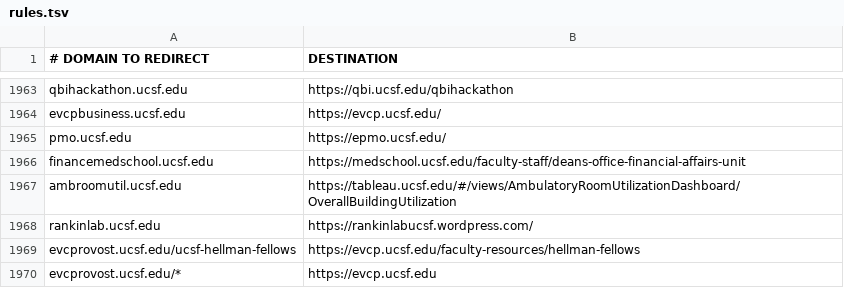
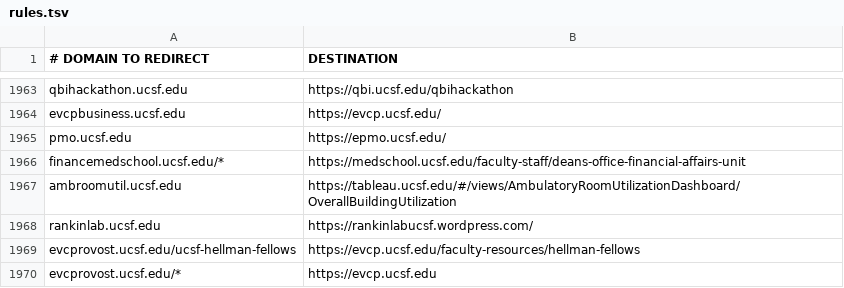
Before and after one commit to ucsf-web-services/redirect-service, a TSV file: rules.tsv, drawn as a sheet; only a part is shown, gaps mark what is left out.

Commit message:
medicalschool includes *

```diff
--- a/rules.tsv
+++ b/rules.tsv
@@ -1965,3 +1965,3 @@ evcpbusiness.ucsf.edu	https://evcp.ucsf.edu/
 pmo.ucsf.edu	https://epmo.ucsf.edu/
-financemedschool.ucsf.edu	https://medschool.ucsf.edu/faculty-staff/deans-office-financial-affairs-unit
+financemedschool.ucsf.edu/*	https://medschool.ucsf.edu/faculty-staff/deans-office-financial-affairs-unit
 ambroomutil.ucsf.edu	https://tableau.ucsf.edu/#/views/AmbulatoryRoomUtilizationDashboard/OverallBuildingUtilization
```
